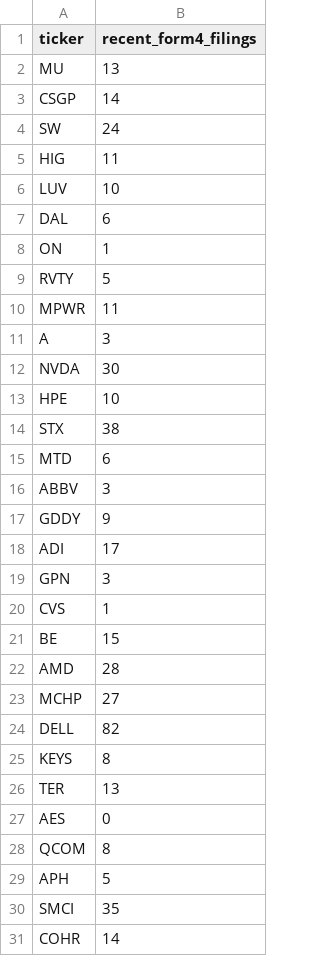
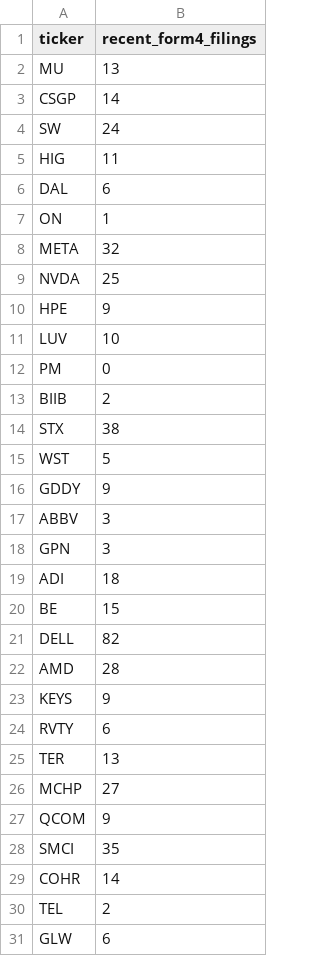
Before and after one commit to isaiahdm792-alt/stock--screener, a CSV file: insider_snapshot.csv, drawn as a sheet.

```diff
--- a/insider_snapshot.csv
+++ b/insider_snapshot.csv
@@ -5,27 +5,27 @@ SW,24
 HIG,11
-LUV,10
 DAL,6
 ON,1
-RVTY,5
-MPWR,11
-A,3
-NVDA,30
-HPE,10
+META,32
+NVDA,25
+HPE,9
+LUV,10
+PM,0
+BIIB,2
 STX,38
-MTD,6
+WST,5
+GDDY,9
 ABBV,3
-GDDY,9
-ADI,17
 GPN,3
-CVS,1
+ADI,18
 BE,15
+DELL,82
 AMD,28
+KEYS,9
+RVTY,6
+TER,13
 MCHP,27
-DELL,82
-KEYS,8
-TER,13
-AES,0
-QCOM,8
-APH,5
+QCOM,9
 SMCI,35
 COHR,14
+TEL,2
+GLW,6
```
Also changed, not shown: fundamentals_snapshot.csv, scored_snapshot.csv, 4 other files.
